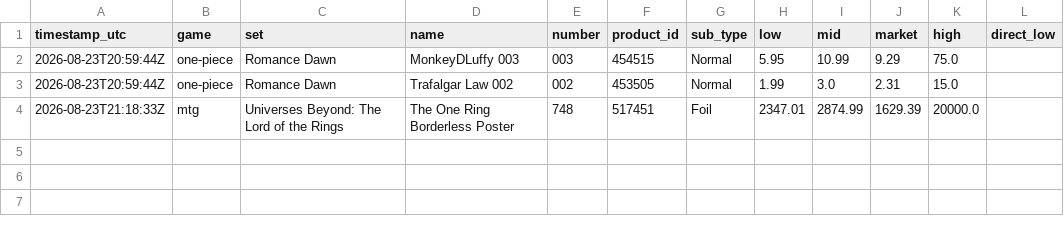
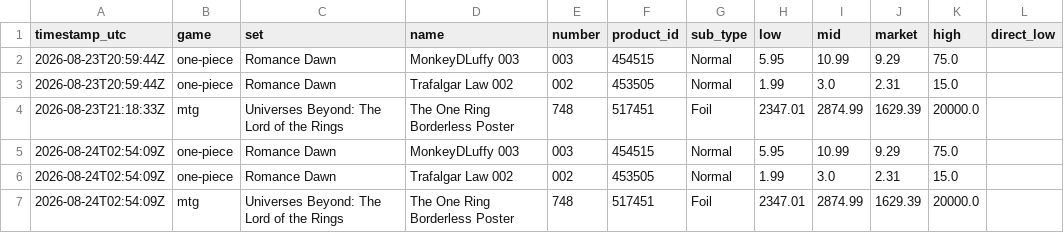
Before and after one commit to thiccdummy/tcg-price-tracker, a CSV file: data/prices.csv, drawn as a sheet.

```diff
--- a/data/prices.csv
+++ b/data/prices.csv
@@ -4 +4,4 @@ timestamp_utc,game,set,name,number,product_id,sub_type,low,mid,market,high,direc
 2026-08-23T21:18:33Z,mtg,Universes Beyond: The Lord of the Rings,The One Ring Borderless Poster,748,517451,Foil,2347.01,2874.99,1629.39,20000.0,
+2026-08-24T02:54:09Z,one-piece,Romance Dawn,MonkeyDLuffy 003,003,454515,Normal,5.95,10.99,9.29,75.0,
+2026-08-24T02:54:09Z,one-piece,Romance Dawn,Trafalgar Law 002,002,453505,Normal,1.99,3.0,2.31,15.0,
+2026-08-24T02:54:09Z,mtg,Universes Beyond: The Lord of the Rings,The One Ring Borderless Poster,748,517451,Foil,2347.01,2874.99,1629.39,20000.0,
```
Also changed, not shown: 2 other files.
